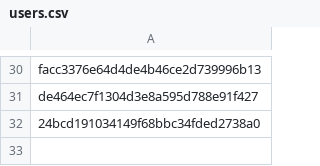
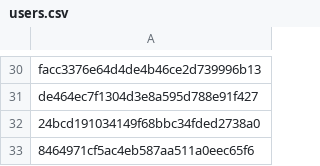
Before and after one commit to Heroes-United/patreonlist, a CSV file: users.csv, drawn as a sheet; only a part is shown, gaps mark what is left out; the diff names each change by its address in the sheet, - before the commit and + after, or states it on an @@ line.

```diff
--- a/users.csv
+++ b/users.csv
+row 33: 8464971cf5ac4eb587aa511a0eec65f6
```
Also changed, not shown: users-uuids.csv.
